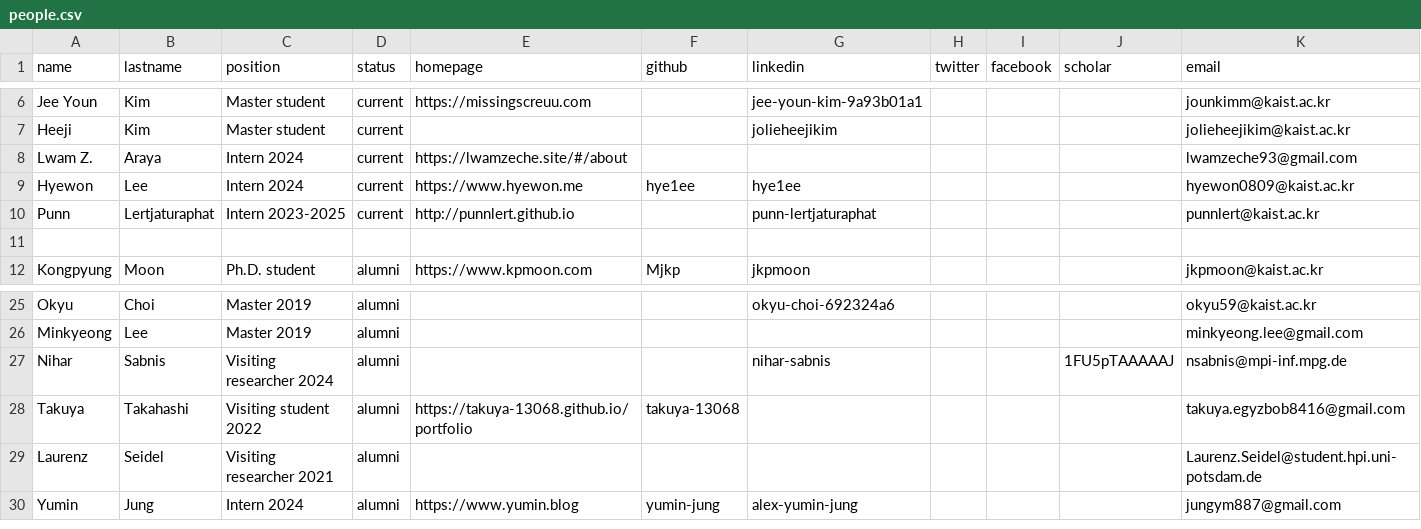
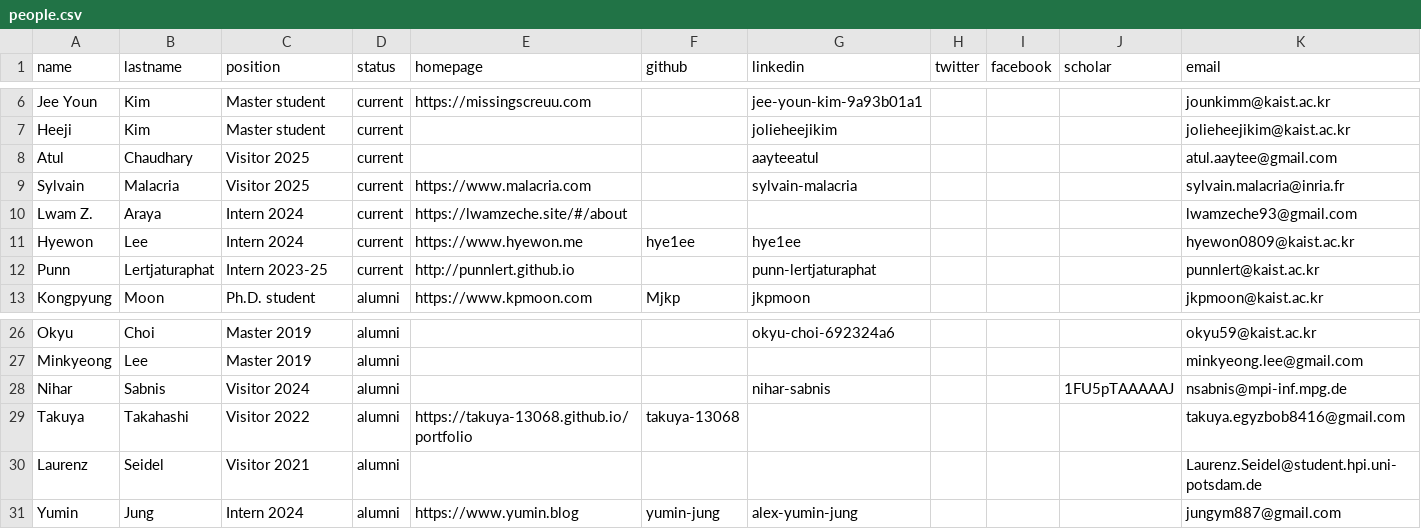
Before and after one commit to makelab-kaist/makelab.github.io, a CSV file: _data/people.csv, drawn as a sheet; only a part is shown, gaps mark what is left out.

Commit message:
Added atul and sylvain

```diff
--- a/_data/people.csv
+++ b/_data/people.csv
@@ -7,6 +7,7 @@ Jee Youn,Kim,Master student,current,https://missingscreuu.com,,jee-youn-kim-9a93
 Heeji,Kim,Master student,current,,,jolieheejikim,,,,jolieheejikim@kaist.ac.kr
+Atul,Chaudhary,Visitor 2025,current,,,aayteeatul,,,,atul.aaytee@gmail.com
+Sylvain,Malacria,Visitor 2025,current,https://www.malacria.com,,sylvain-malacria,,,,sylvain.malacria@inria.fr
 Lwam Z.,Araya,Intern 2024,current,https://lwamzeche.site/#/about,,,,,,lwamzeche93@gmail.com
 Hyewon,Lee,Intern 2024,current,https://www.hyewon.me,hye1ee,hye1ee,,,,hyewon0809@kaist.ac.kr
-Punn,Lertjaturaphat,Intern 2023-2025,current,http://punnlert.github.io,,punn-lertjaturaphat,,,,punnlert@kaist.ac.kr
-
+Punn,Lertjaturaphat,Intern 2023-25,current,http://punnlert.github.io,,punn-lertjaturaphat,,,,punnlert@kaist.ac.kr
 Kongpyung,Moon,Ph.D. student,alumni,https://www.kpmoon.com,Mjkp,jkpmoon,,,,jkpmoon@kaist.ac.kr
@@ -26,5 +27,5 @@ Okyu,Choi,Master 2019,alumni,,,okyu-choi-692324a6,,,,okyu59@kaist.ac.kr
 Minkyeong,Lee,Master 2019,alumni,,,,,,,minkyeong.lee@gmail.com
-Nihar,Sabnis,Visiting researcher 2024,alumni,,,nihar-sabnis,,,1FU5pTAAAAAJ,nsabnis@mpi-inf.mpg.de
-Takuya,Takahashi,Visiting student 2022,alumni,https://takuya-13068.github.io/portfolio,takuya-13068,,,,,takuya.egyzbob8416@gmail.com
-Laurenz,Seidel,Visiting researcher 2021,alumni,,,,,,,Laurenz.Seidel@student.hpi.uni-potsdam.de
+Nihar,Sabnis,Visitor 2024,alumni,,,nihar-sabnis,,,1FU5pTAAAAAJ,nsabnis@mpi-inf.mpg.de
+Takuya,Takahashi,Visitor 2022,alumni,https://takuya-13068.github.io/portfolio,takuya-13068,,,,,takuya.egyzbob8416@gmail.com
+Laurenz,Seidel,Visitor 2021,alumni,,,,,,,Laurenz.Seidel@student.hpi.uni-potsdam.de
 Yumin,Jung,Intern 2024,alumni,https://www.yumin.blog,yumin-jung,alex-yumin-jung,,,,jungym887@gmail.com
```
Also changed, not shown: 2 other files.
